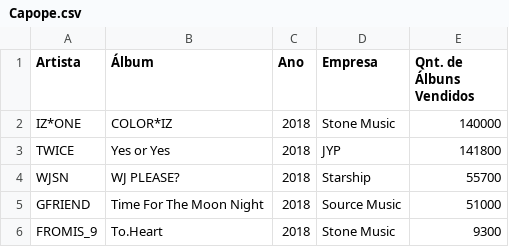
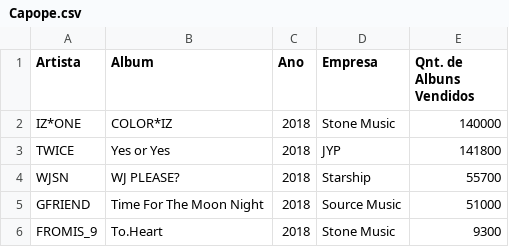
Before and after one commit to ytuik/CapopeInR, a CSV file: Capope.csv, drawn as a sheet; only a part is shown.

```diff
--- a/Capope.csv
+++ b/Capope.csv
@@ -1,2 +1,2 @@
-Artista,Álbum,Ano,Empresa,Qnt. de Álbuns Vendidos
+Artista,Album,Ano,Empresa,Qnt. de Albuns Vendidos
 IZ*ONE,COLOR*IZ,2018,Stone Music,140000
```
Also changed, not shown: 3 other files.
